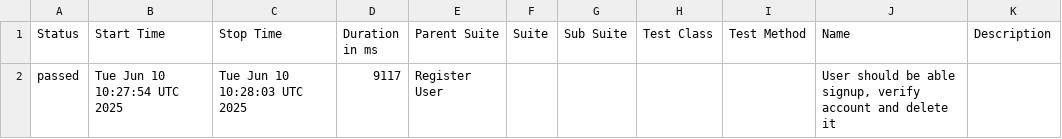
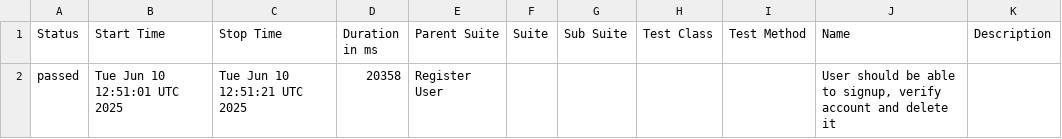
Before and after one commit to mashruf/AutomationExercise_E2E_Cypress, a CSV file: data/suites.csv, drawn as a sheet.

```diff
--- a/data/suites.csv
+++ b/data/suites.csv
@@ -1,2 +1,2 @@
 "Status","Start Time","Stop Time","Duration in ms","Parent Suite","Suite","Sub Suite","Test Class","Test Method","Name","Description"
-"passed","Tue Jun 10 10:27:54 UTC 2025","Tue Jun 10 10:28:03 UTC 2025","9117","Register User","","","","","User should be able signup, verify account and delete it",""
+"passed","Tue Jun 10 12:51:01 UTC 2025","Tue Jun 10 12:51:21 UTC 2025","20358","Register User","","","","","User should be able to signup, verify account and delete it",""
```
Also changed, not shown: 15 other files.
